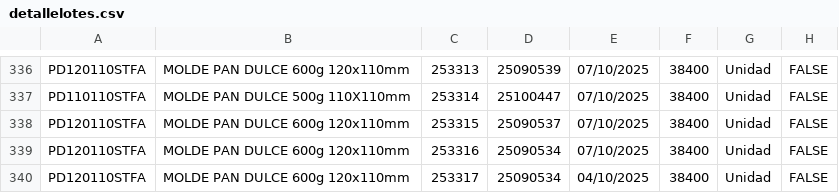
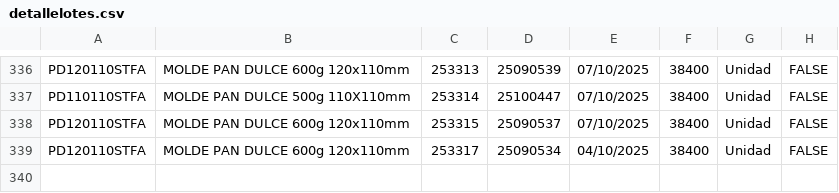
Before and after one commit to gagegfg/Molderil_ListaEmpaque, a CSV file: detallelotes.csv, drawn as a sheet; only a part is shown, gaps mark what is left out.

Commit message:
Actualización de detallelotes.csv desde grilla web

```diff
--- a/detallelotes.csv
+++ b/detallelotes.csv
@@ -338,3 +338,2 @@ PD110110STFA;MOLDE PAN DULCE 500g 110X110mm;253314;25100447;07/10/2025;38400;Uni
 PD120110STFA;MOLDE PAN DULCE 600g 120x110mm;253315;25090537;07/10/2025;38400;Unidad;FALSE;
-PD120110STFA;MOLDE PAN DULCE 600g 120x110mm;253316;25090534;07/10/2025;38400;Unidad;FALSE;
 PD120110STFA;MOLDE PAN DULCE 600g 120x110mm;253317;25090534;04/10/2025;38400;Unidad;FALSE;
```
